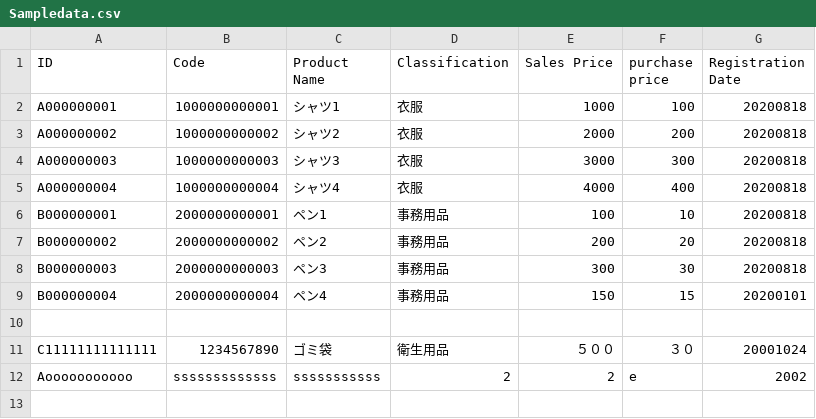
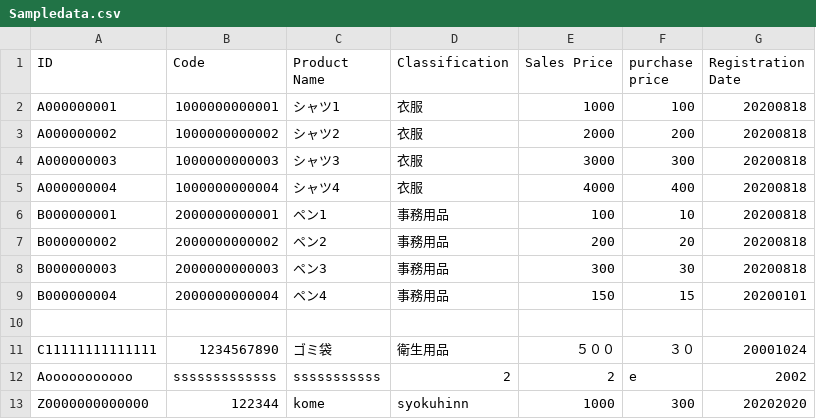
Before and after one commit to yukako04/TestProductManagent, a CSV file: Sampledata.csv, drawn as a sheet; the diff names each change by its address in the sheet, - before the commit and + after, or states it on an @@ line.

```diff
--- a/Sampledata.csv
+++ b/Sampledata.csv
+row 13: Z0000000000000 | 122344 | kome | syokuhinn | 1000 | 300 | 20202020
```
Also changed, not shown: 7 other files.
